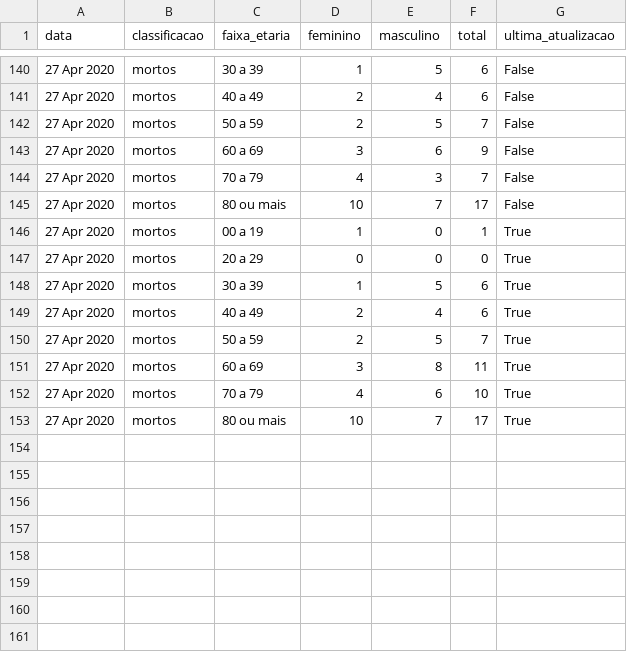
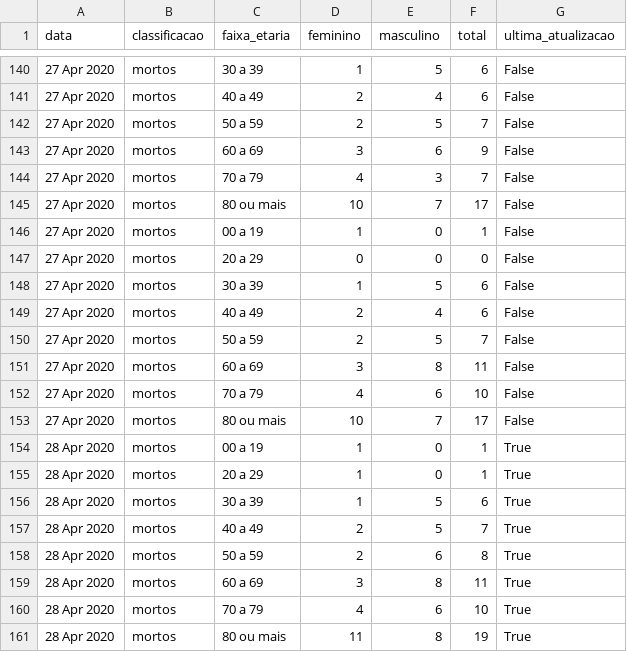
Before and after one commit to covid19pb/covid19pb.github.io, a CSV file: data/dados_pb_covid19_boletim_FaixaEtaria.csv, drawn as a sheet; only a part is shown, gaps mark what is left out.

Commit message:
Atualização dos dados - 29/04/2020
Boletim da secretaria de saúde da PB
Data: 19/04/2020
Horário: 19h30

Outras observações
- Foram criadas novas visualizações com dados separados em vários gráficos de casos confirmados por dia e acumulados por dia, mortes por dia e acumuladas por dia

```diff
--- a/data/dados_pb_covid19_boletim_FaixaEtaria.csv
+++ b/data/dados_pb_covid19_boletim_FaixaEtaria.csv
@@ -145,9 +145,17 @@
 "27 Apr 2020","mortos","80 ou mais",10,7,17,"False"
-"27 Apr 2020","mortos","00 a 19",1,0,1,"True"
-"27 Apr 2020","mortos","20 a 29",0,0,0,"True"
-"27 Apr 2020","mortos","30 a 39",1,5,6,"True"
-"27 Apr 2020","mortos","40 a 49",2,4,6,"True"
-"27 Apr 2020","mortos","50 a 59",2,5,7,"True"
-"27 Apr 2020","mortos","60 a 69",3,8,11,"True"
-"27 Apr 2020","mortos","70 a 79",4,6,10,"True"
-"27 Apr 2020","mortos","80 ou mais",10,7,17,"True"
+"27 Apr 2020","mortos","00 a 19",1,0,1,"False"
+"27 Apr 2020","mortos","20 a 29",0,0,0,"False"
+"27 Apr 2020","mortos","30 a 39",1,5,6,"False"
+"27 Apr 2020","mortos","40 a 49",2,4,6,"False"
+"27 Apr 2020","mortos","50 a 59",2,5,7,"False"
+"27 Apr 2020","mortos","60 a 69",3,8,11,"False"
+"27 Apr 2020","mortos","70 a 79",4,6,10,"False"
+"27 Apr 2020","mortos","80 ou mais",10,7,17,"False"
+"28 Apr 2020","mortos","00 a 19",1,0,1,"True"
+"28 Apr 2020","mortos","20 a 29",1,0,1,"True"
+"28 Apr 2020","mortos","30 a 39",1,5,6,"True"
+"28 Apr 2020","mortos","40 a 49",2,5,7,"True"
+"28 Apr 2020","mortos","50 a 59",2,6,8,"True"
+"28 Apr 2020","mortos","60 a 69",3,8,11,"True"
+"28 Apr 2020","mortos","70 a 79",4,6,10,"True"
+"28 Apr 2020","mortos","80 ou mais",11,8,19,"True"
```
Also changed, not shown: data/dados_pb_covid19_casosPorCidade.csv, data/dados_pb_covid19_casosPorData.csv, 6 other files.
